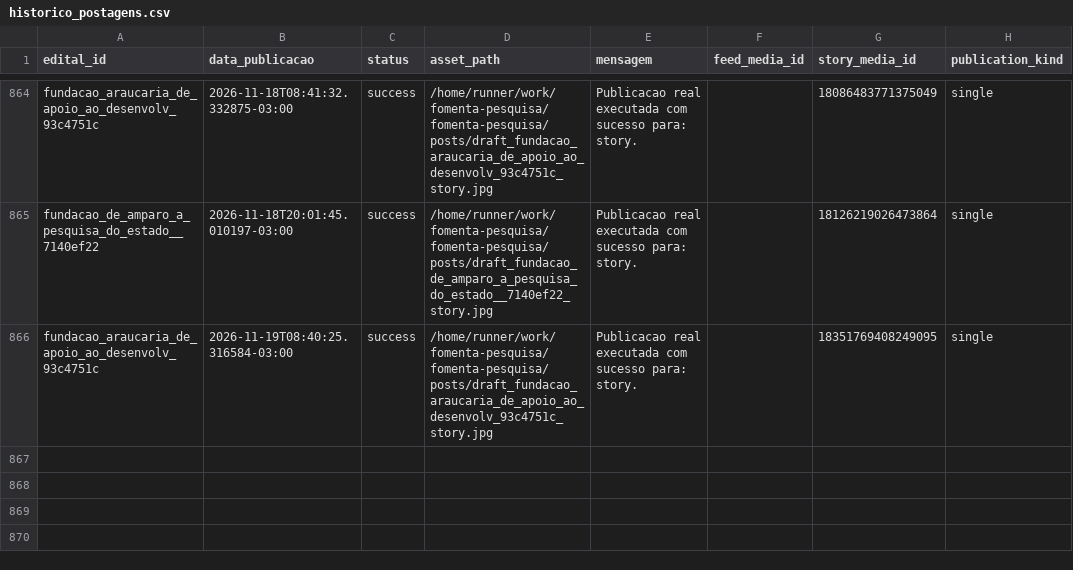
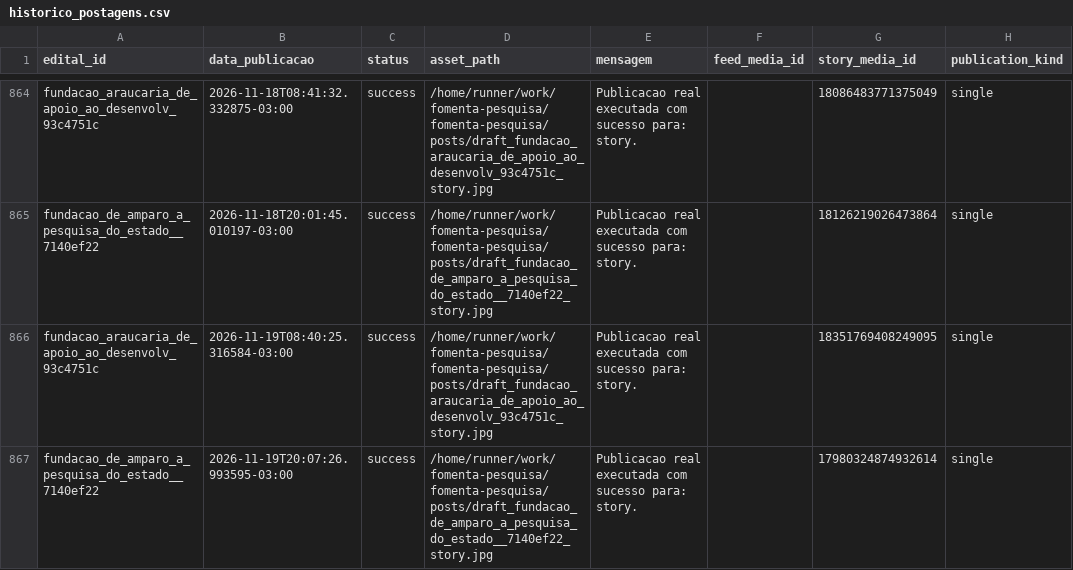
Before and after one commit to brauliorrs/fomenta-pesquisa, a CSV file: data/historico_postagens.csv, drawn as a sheet; only a part is shown, gaps mark what is left out; the diff names each change by its address in the sheet, - before the commit and + after, or states it on an @@ line.

```diff
--- a/data/historico_postagens.csv
+++ b/data/historico_postagens.csv
+row 867: fundacao_de_amparo_a_pesquisa_do_estado__7140ef22 | 2026-11-19T20:07:26.993595-03:00 | success | /home/runner/work/fomenta-pesquisa/fomenta-pesquisa/posts/draft_fundacao_de_amparo_a_pesquisa_do_estado__7140ef22_story.jpg | Publicacao real executada com sucesso para: story. |  | 17980324874932614 | single
```
Also changed, not shown: 3 other files.
